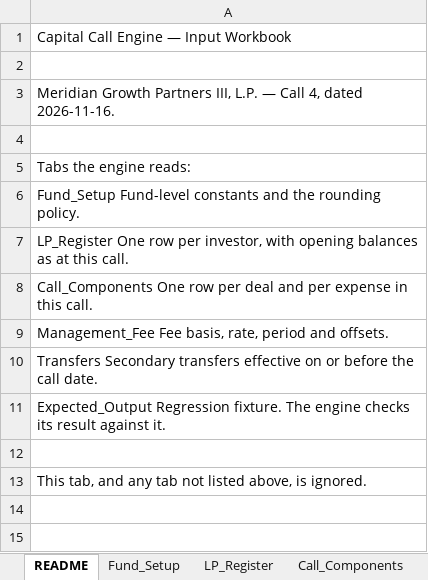
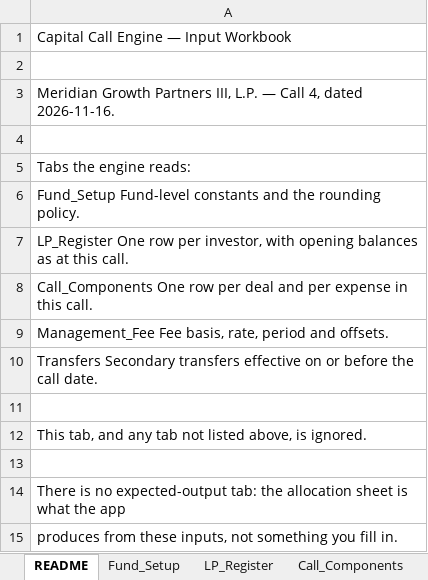
Before and after one commit to axtaramanpreet/Axtara.Demo, an Excel workbook: samples/meridian-growth-partners-iii-call-4.xlsx, sheet README, drawn as a sheet; values as stored, in another font and other column widths than the file's, no borders; removed rows and columns are numbered as before the commit, all else as after; the diff names each change by its address in the sheet, - before the commit and + after, or states it on an @@ line.

```diff
--- a/samples/meridian-growth-partners-iii-call-4.xlsx (sheet README)
+++ b/samples/meridian-growth-partners-iii-call-4.xlsx (sheet README)
-row 11: Expected_Output Regression fixture. The engine checks its result against it.
+row 13: (empty)
+row 14: There is no expected-output tab: the allocation sheet is what the app
+row 15: produces from these inputs, not something you fill in.
```
Also changed, not shown: other sheet tabs, 3 other files.
